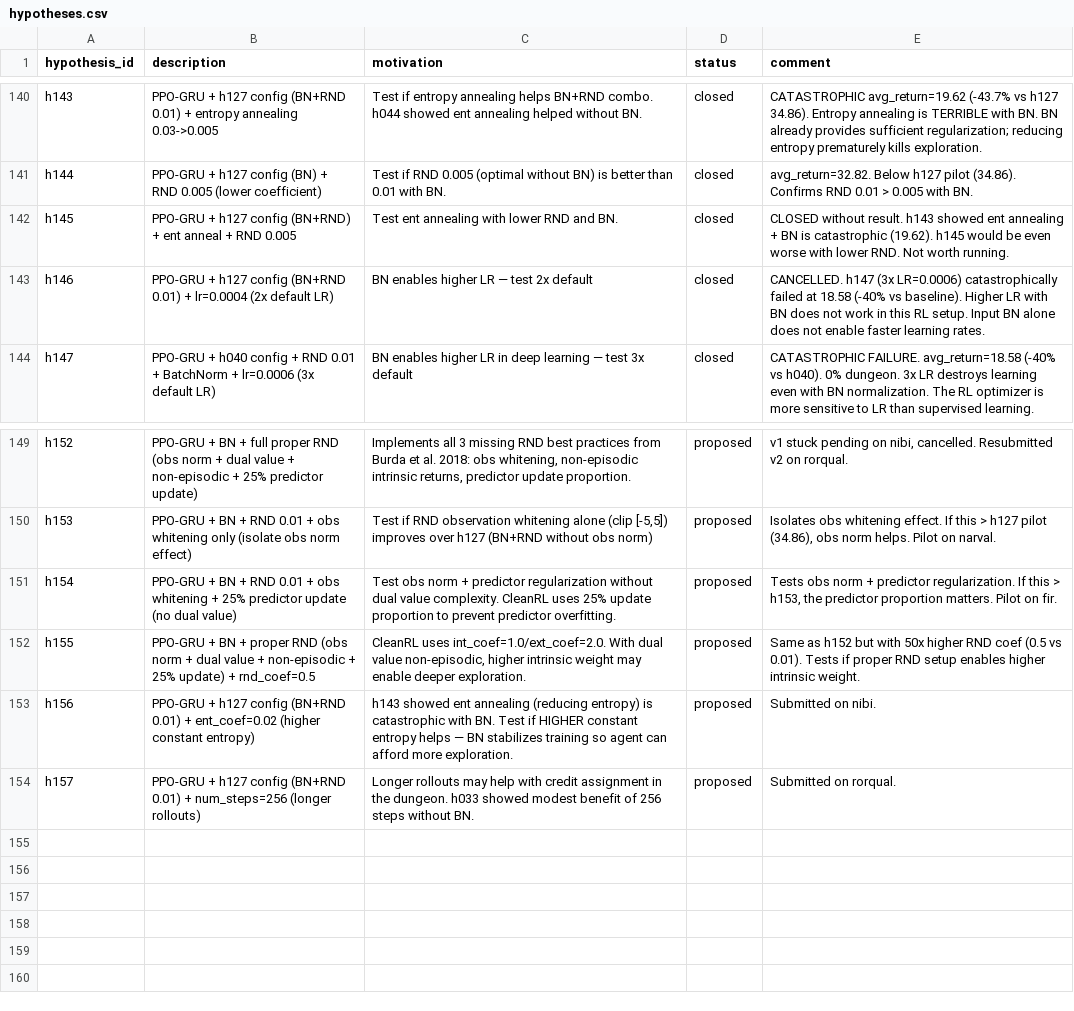
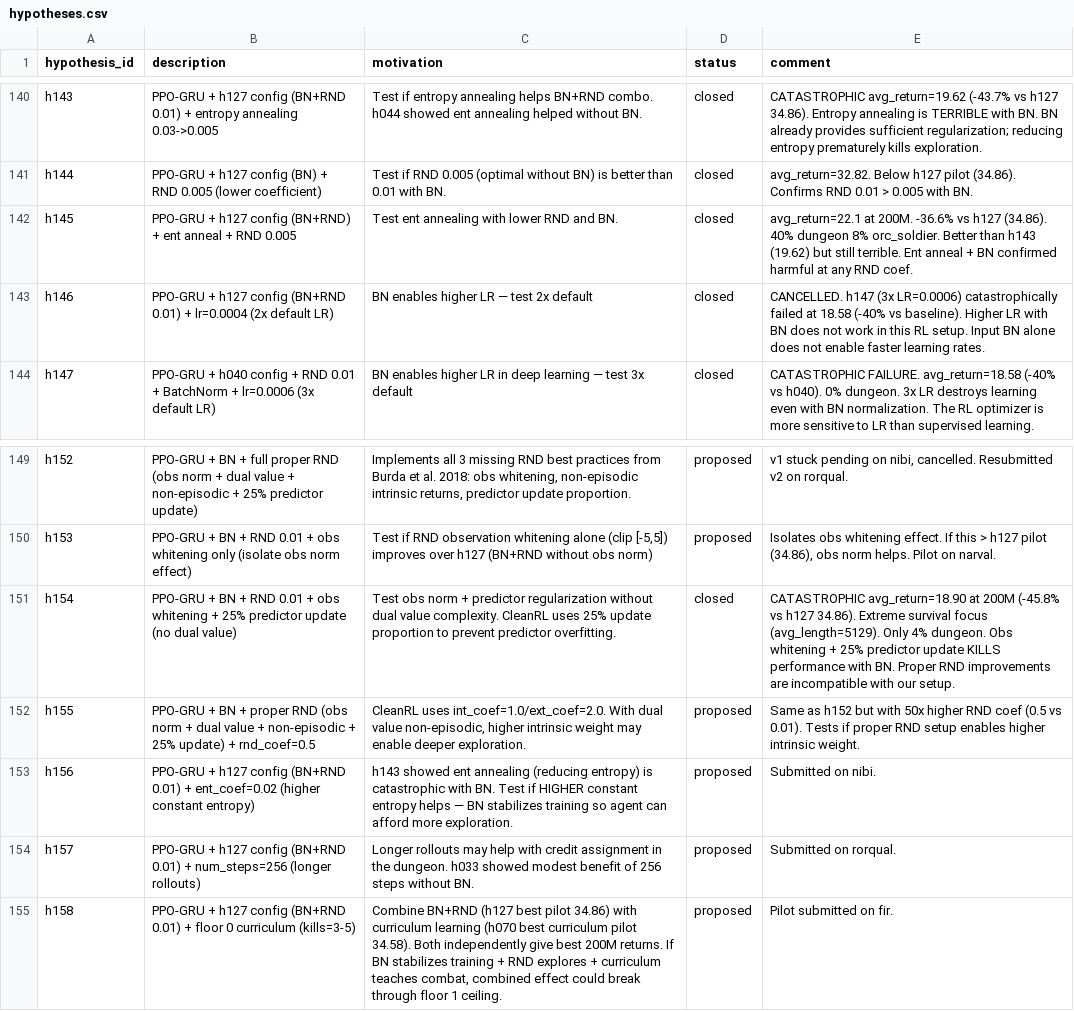
Before and after one commit to roger-creus/auto-craftax, a CSV file: results/hypotheses.csv, drawn as a sheet; only a part is shown, gaps mark what is left out.

```diff
--- a/results/hypotheses.csv
+++ b/results/hypotheses.csv
@@ -141,3 +141,3 @@ h143,PPO-GRU + h127 config (BN+RND 0.01) + entropy annealing 0.03->0.005,Test if
 h144,PPO-GRU + h127 config (BN) + RND 0.005 (lower coefficient),Test if RND 0.005 (optimal without BN) is better than 0.01 with BN.,closed,avg_return=32.82. Below h127 pilot (34.86). Confirms RND 0.01 > 0.005 with BN.
-h145,PPO-GRU + h127 config (BN+RND) + ent anneal + RND 0.005,Test ent annealing with lower RND and BN.,closed,CLOSED without result. h143 showed ent annealing + BN is catastrophic (19.62). h145 would be even worse with lower RND. Not worth running.
+h145,PPO-GRU + h127 config (BN+RND) + ent anneal + RND 0.005,Test ent annealing with lower RND and BN.,closed,avg_return=22.1 at 200M. -36.6% vs h127 (34.86). 40% dungeon 8% orc_soldier. Better than h143 (19.62) but still terrible. Ent anneal + BN confirmed harmful at any RND coef.
 h146,PPO-GRU + h127 config (BN+RND 0.01) + lr=0.0004 (2x default LR),BN enables higher LR — test 2x default,closed,CANCELLED. h147 (3x LR=0.0006) catastrophically failed at 18.58 (-40% vs baseline). Higher LR with BN does not work in this RL setup. Input BN alone does not enable faster learning rates.
@@ -150,3 +150,3 @@ h152,PPO-GRU + BN + full proper RND (obs norm + dual value + non-episodic + 25%
 h153,PPO-GRU + BN + RND 0.01 + obs whitening only (isolate obs norm effect),"Test if RND observation whitening alone (clip [-5,5]) improves over h127 (BN+RND without obs norm)",proposed,"Isolates obs whitening effect. If this > h127 pilot (34.86), obs norm helps. Pilot on narval."
-h154,PPO-GRU + BN + RND 0.01 + obs whitening + 25% predictor update (no dual value),Test obs norm + predictor regularization without dual value complexity. CleanRL uses 25% update proportion to prevent predictor overfitting.,proposed,"Tests obs norm + predictor regularization. If this > h153, the predictor proportion matters. Pilot on fir."
+h154,PPO-GRU + BN + RND 0.01 + obs whitening + 25% predictor update (no dual value),Test obs norm + predictor regularization without dual value complexity. CleanRL uses 25% update proportion to prevent predictor overfitting.,closed,CATASTROPHIC avg_return=18.90 at 200M (-45.8% vs h127 34.86). Extreme survival focus (avg_length=5129). Only 4% dungeon. Obs whitening + 25% predictor update KILLS performance with BN. Proper RND improvements are incompatible with our setup.
 h155,PPO-GRU + BN + proper RND (obs norm + dual value + non-episodic + 25% update) + rnd_coef=0.5,"CleanRL uses int_coef=1.0/ext_coef=2.0. With dual value non-episodic, higher intrinsic weight may enable deeper exploration.",proposed,Same as h152 but with 50x higher RND coef (0.5 vs 0.01). Tests if proper RND setup enables higher intrinsic weight.
@@ -154 +154,2 @@ h156,PPO-GRU + h127 config (BN+RND 0.01) + ent_coef=0.02 (higher constant entrop
 h157,PPO-GRU + h127 config (BN+RND 0.01) + num_steps=256 (longer rollouts),Longer rollouts may help with credit assignment in the dungeon. h033 showed modest benefit of 256 steps without BN.,proposed,Submitted on rorqual.
+h158,PPO-GRU + h127 config (BN+RND 0.01) + floor 0 curriculum (kills=3-5),"Combine BN+RND (h127 best pilot 34.86) with curriculum learning (h070 best curriculum pilot 34.58). Both independently give best 200M returns. If BN stabilizes training + RND explores + curriculum teaches combat, combined effect could break through floor 1 ceiling.",proposed,Pilot submitted on fir.
```
Also changed, not shown: results/experiments.csv, 6 other files.
